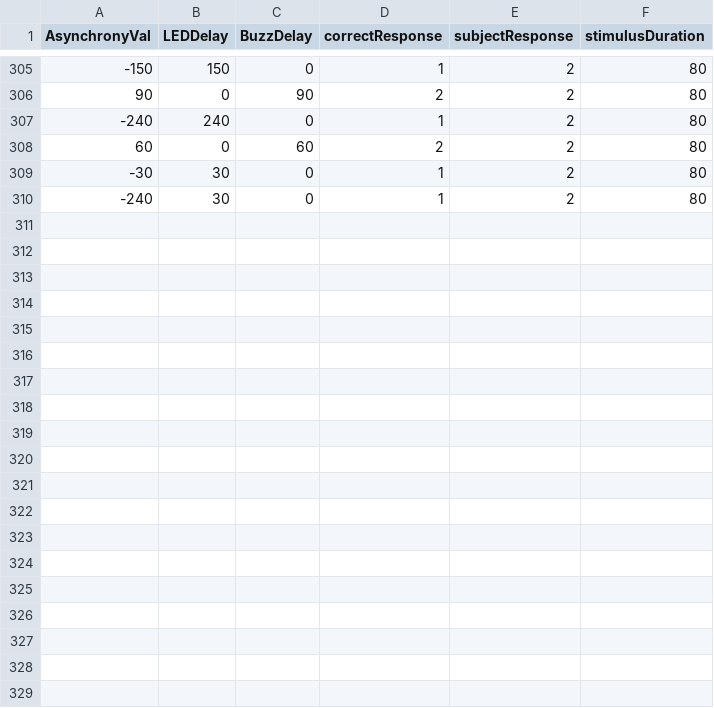
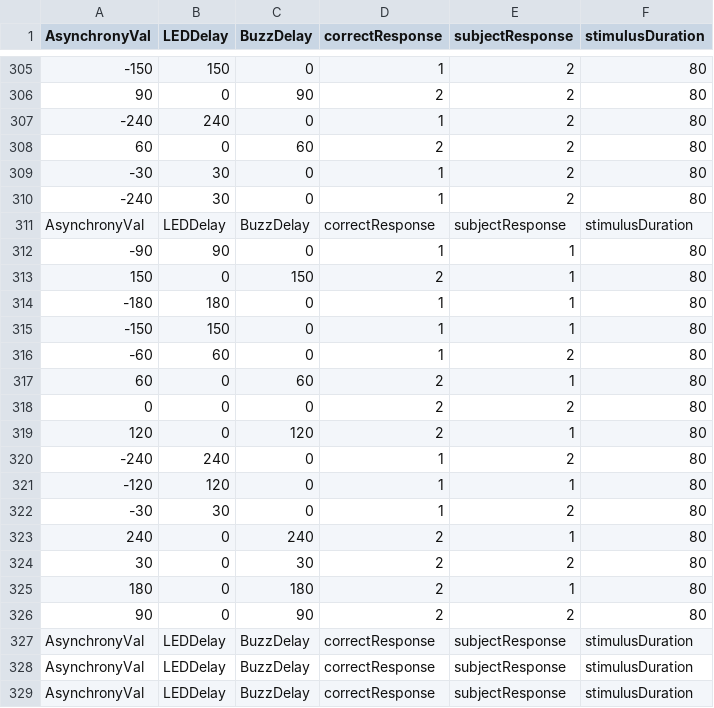
Before and after one commit to meghakalia/Unity3D_HTC_VIVE, a CSV file: Data/Subjects/TestingTOJ.csv, drawn as a sheet; only a part is shown, gaps mark what is left out; the diff covers the shown part only; the diff names each change by its address in the sheet, - before the commit and + after, or states it on an @@ line.

```diff
--- a/Data/Subjects/TestingTOJ.csv
+++ b/Data/Subjects/TestingTOJ.csv
+row 311: AsynchronyVal | LEDDelay | BuzzDelay | correctResponse | subjectResponse | stimulusDuration
+row 312: -90 | 90 | 0 | 1 | 1 | 80
+row 313: 150 | 0 | 150 | 2 | 1 | 80
+row 314: -180 | 180 | 0 | 1 | 1 | 80
+row 315: -150 | 150 | 0 | 1 | 1 | 80
+row 316: -60 | 60 | 0 | 1 | 2 | 80
+row 317: 60 | 0 | 60 | 2 | 1 | 80
+row 318: 0 | 0 | 0 | 2 | 2 | 80
+row 319: 120 | 0 | 120 | 2 | 1 | 80
+row 320: -240 | 240 | 0 | 1 | 2 | 80
+row 321: -120 | 120 | 0 | 1 | 1 | 80
+row 322: -30 | 30 | 0 | 1 | 2 | 80
+row 323: 240 | 0 | 240 | 2 | 1 | 80
+row 324: 30 | 0 | 30 | 2 | 2 | 80
+row 325: 180 | 0 | 180 | 2 | 1 | 80
+row 326: 90 | 0 | 90 | 2 | 2 | 80
+row 327: AsynchronyVal | LEDDelay | BuzzDelay | correctResponse | subjectResponse | stimulusDuration
+row 328: AsynchronyVal | LEDDelay | BuzzDelay | correctResponse | subjectResponse | stimulusDuration
+row 329: AsynchronyVal | LEDDelay | BuzzDelay | correctResponse | subjectResponse | stimulusDuration
```
Also changed, not shown: 10 added rows elsewhere in this file, Data/Subjects/MeghaPilotExposure.csv, 11 other files.
